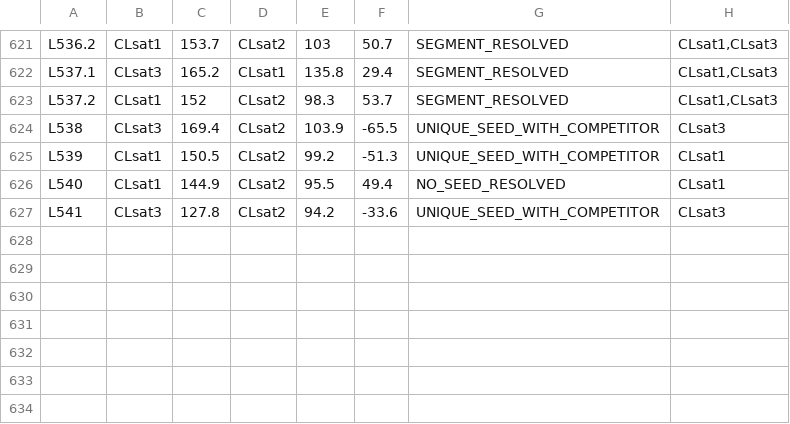
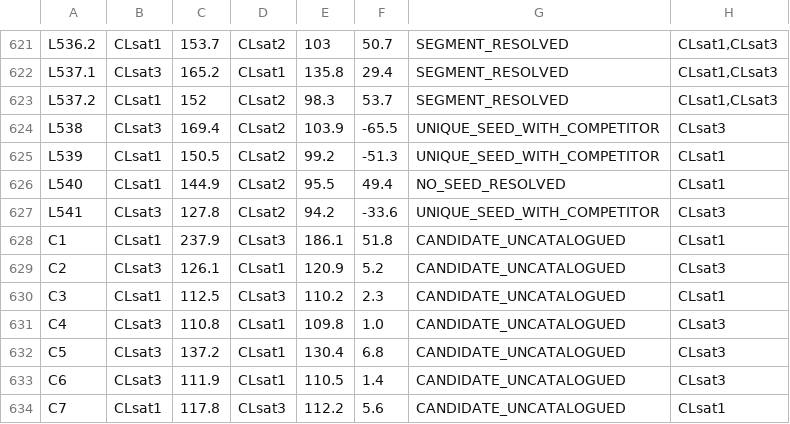
Before and after one commit to Toki-bio/CLsat-viewer, a TSV file: corrected/MASTER.final_assignment.clean.tsv, drawn as a sheet; only a part is shown, gaps mark what is left out; the diff names each change by its address in the sheet, - before the commit and + after, or states it on an @@ line.

```diff
--- a/corrected/MASTER.final_assignment.clean.tsv
+++ b/corrected/MASTER.final_assignment.clean.tsv
+row 628: C1 | CLsat1 | 237.9 | CLsat3 | 186.1 | 51.8 | CANDIDATE_UNCATALOGUED | CLsat1
+row 629: C2 | CLsat3 | 126.1 | CLsat1 | 120.9 | 5.2 | CANDIDATE_UNCATALOGUED | CLsat3
+row 630: C3 | CLsat1 | 112.5 | CLsat3 | 110.2 | 2.3 | CANDIDATE_UNCATALOGUED | CLsat1
+row 631: C4 | CLsat3 | 110.8 | CLsat1 | 109.8 | 1.0 | CANDIDATE_UNCATALOGUED | CLsat3
+row 632: C5 | CLsat3 | 137.2 | CLsat1 | 130.4 | 6.8 | CANDIDATE_UNCATALOGUED | CLsat3
+row 633: C6 | CLsat3 | 111.9 | CLsat1 | 110.5 | 1.4 | CANDIDATE_UNCATALOGUED | CLsat3
+row 634: C7 | CLsat1 | 117.8 | CLsat3 | 112.2 | 5.6 | CANDIDATE_UNCATALOGUED | CLsat1
```
Also changed, not shown: corrected/MASTER.locus_bits.tsv, 6 other files.
